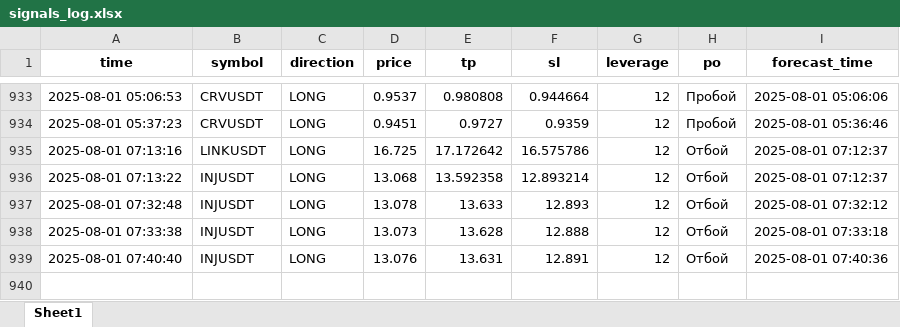
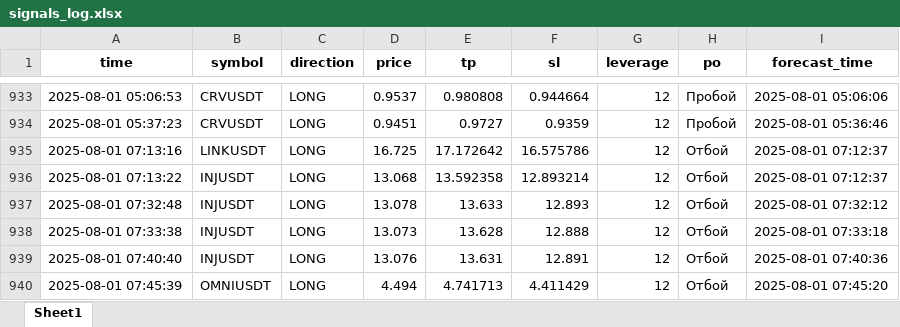
Before and after one commit to brybarrett/crypto-signals, an Excel workbook: signals_log.xlsx, sheet Sheet1, drawn as a sheet; only a part is shown, gaps mark what is left out; values as stored, in another font and other column widths than the file's, no borders; the diff names each change by its address in the sheet, - before the commit and + after, or states it on an @@ line.

Commit message:
Добавлен сигнал OMNIUSDT (LONG)

```diff
--- a/signals_log.xlsx (sheet Sheet1)
+++ b/signals_log.xlsx (sheet Sheet1)
+row 940: 2025-08-01 07:45:39 | OMNIUSDT | LONG | 4.494 | 4.741713 | 4.411429 | 12 | Отбой | 2025-08-01 07:45:20
```
